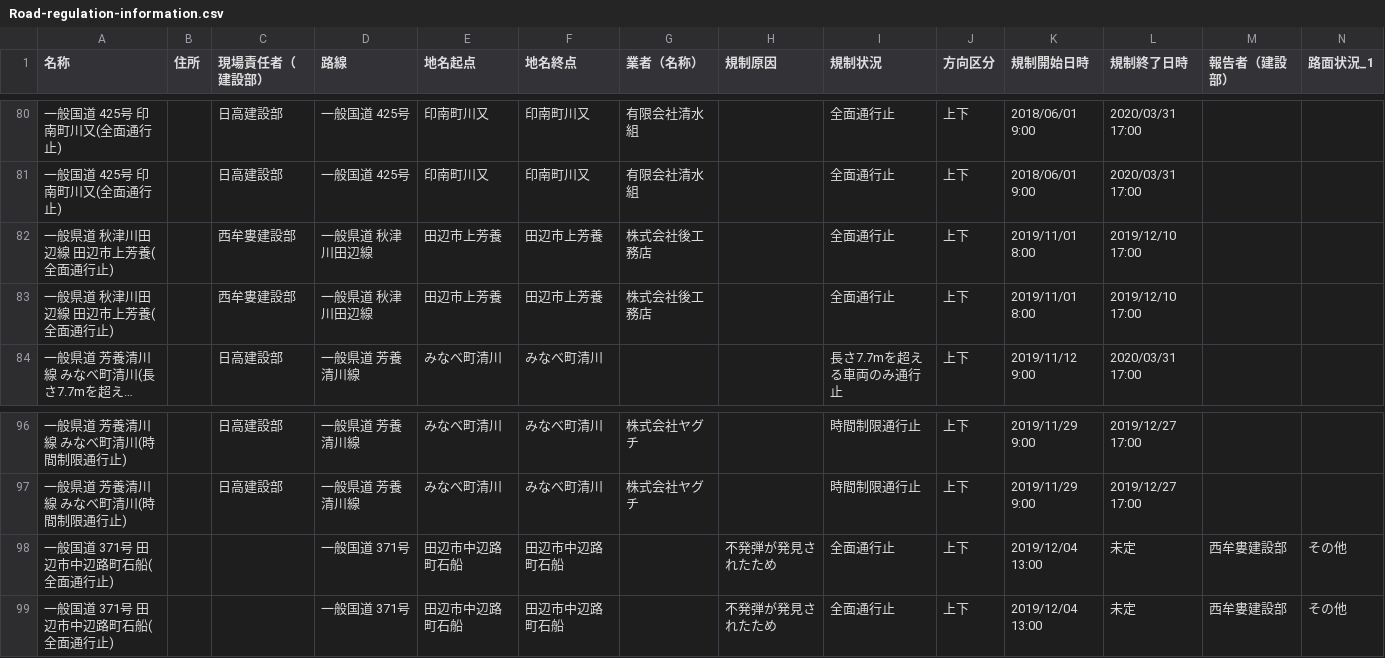
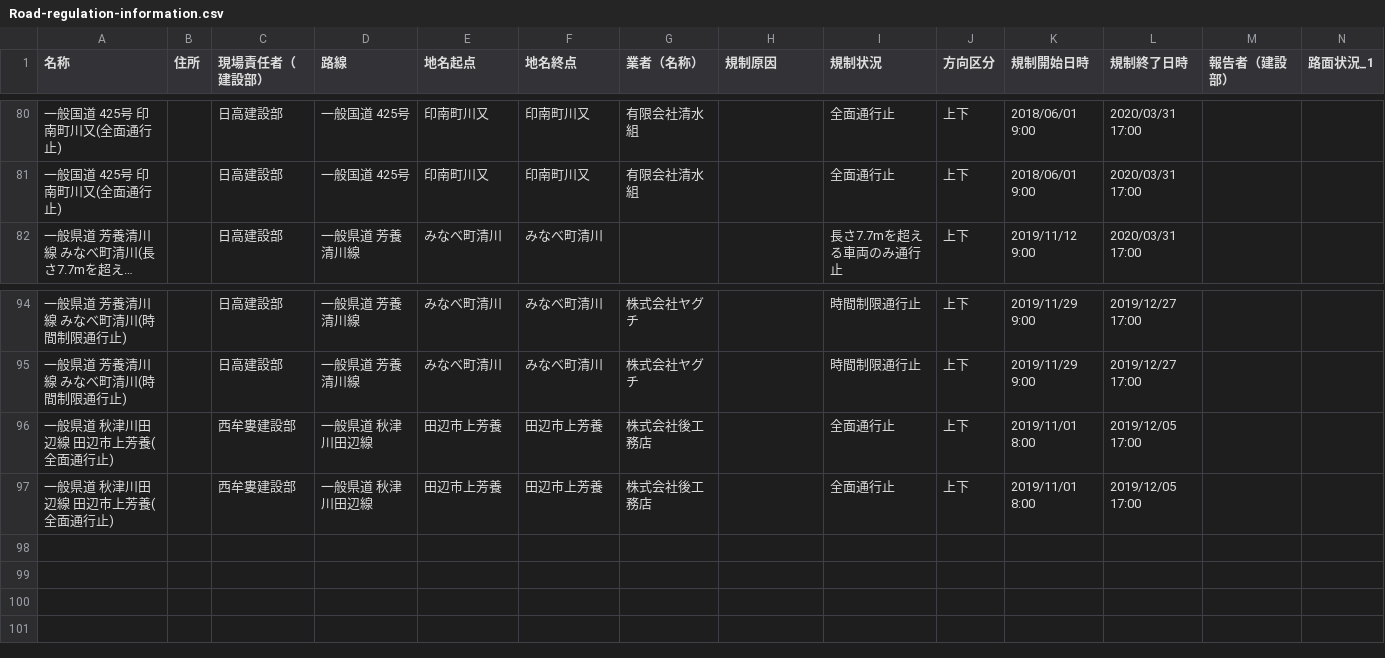
Before and after one commit to wakayama-pref-org/Road-regulation-information, a CSV file: CSV/Road-regulation-information.csv, drawn as a sheet; only a part is shown, gaps mark what is left out; long unchanged cells end in …; removed rows and columns are numbered as before the commit, all else as after; rows hold the shown columns only; the diff names each change by its address in the sheet, - before the commit and + after, or states it on an @@ line.

```diff
--- a/CSV/Road-regulation-information.csv
+++ b/CSV/Road-regulation-information.csv
-row 82: 一般県道 秋津川田辺線 田辺市上芳養(全面通行止) |  | 西牟婁建設部 | 一般県道 秋津川田辺線 | 田辺市上芳養 | 田辺市上芳養 | 株式会社後工務店 |  | 全面通行止 | 上下 | 2019/11/01 8:00 | 2019/12/10 17:00
-row 83: 一般県道 秋津川田辺線 田辺市上芳養(全面通行止) |  | 西牟婁建設部 | 一般県道 秋津川田辺線 | 田辺市上芳養 | 田辺市上芳養 | 株式会社後工務店 |  | 全面通行止 | 上下 | 2019/11/01 8:00 | 2019/12/10 17:00
-row 98: 一般国道 371号 田辺市中辺路町石船(全面通行止) |  |  | 一般国道 371号 | 田辺市中辺路町石船 | 田辺市中辺路町石船 |  | 不発弾が発見されたため | 全面通行止 | 上下 | 2019/12/04 13:00 | 未定 | 西牟婁建設部 | その他
-row 99: 一般国道 371号 田辺市中辺路町石船(全面通行止) |  |  | 一般国道 371号 | 田辺市中辺路町石船 | 田辺市中辺路町石船 |  | 不発弾が発見されたため | 全面通行止 | 上下 | 2019/12/04 13:00 | 未定 | 西牟婁建設部 | その他
+row 96: 一般県道 秋津川田辺線 田辺市上芳養(全面通行止) |  | 西牟婁建設部 | 一般県道 秋津川田辺線 | 田辺市上芳養 | 田辺市上芳養 | 株式会社後工務店 |  | 全面通行止 | 上下 | 2019/11/01 8:00 | 2019/12/05 17:00
+row 97: 一般県道 秋津川田辺線 田辺市上芳養(全面通行止) |  | 西牟婁建設部 | 一般県道 秋津川田辺線 | 田辺市上芳養 | 田辺市上芳養 | 株式会社後工務店 |  | 全面通行止 | 上下 | 2019/11/01 8:00 | 2019/12/05 17:00
```
Also changed, not shown: 3 other files.
